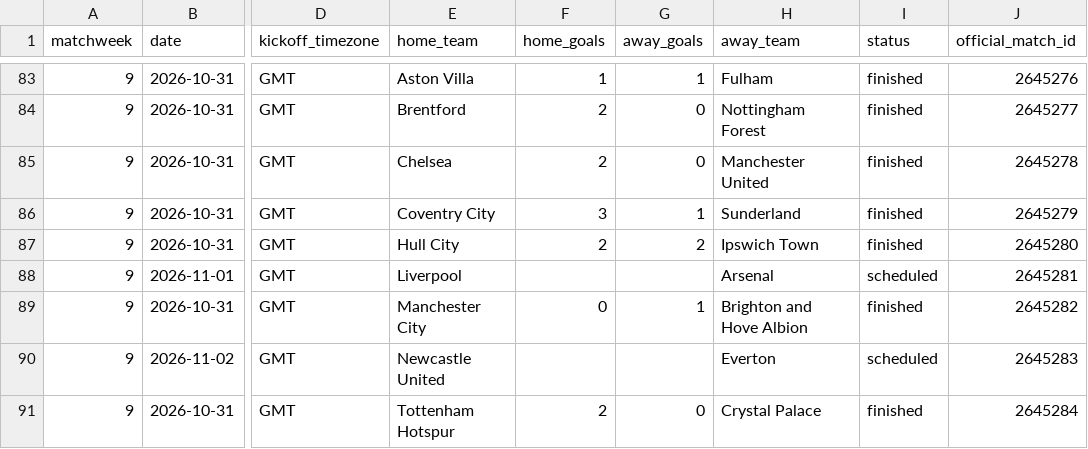
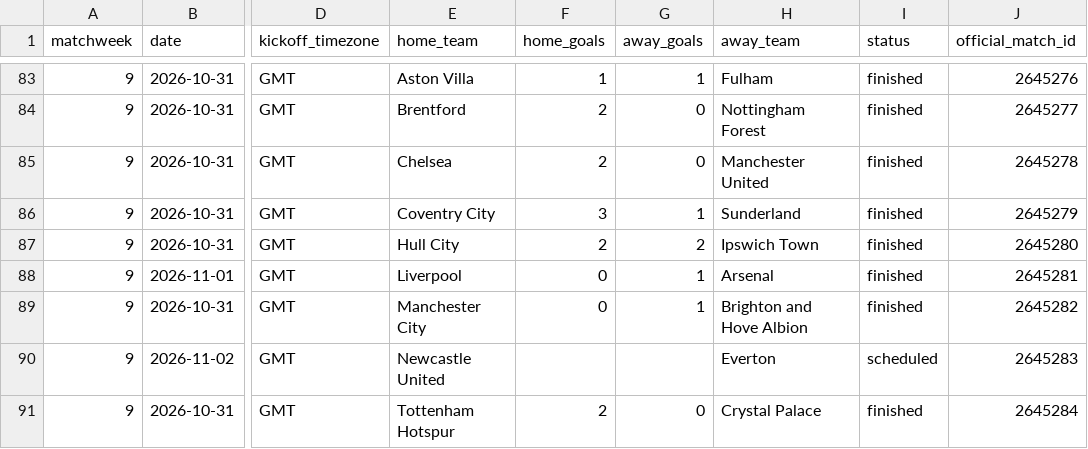
Before and after one commit to wildsonfranciscosilva1986-coder/painel-premier-league-2026-27, a CSV file: premier_league_2026_27.csv, drawn as a sheet; only a part is shown, gaps mark what is left out; the diff names each change by its address in the sheet, - before the commit and + after, or states it on an @@ line.

```diff
--- a/premier_league_2026_27.csv
+++ b/premier_league_2026_27.csv
-F88 (home_goals): (empty)
+F88 (home_goals): 0
-G88 (away_goals): (empty)
+G88 (away_goals): 1
-I88 (status): scheduled
+I88 (status): finished
```
Also changed, not shown: 4 other files.
